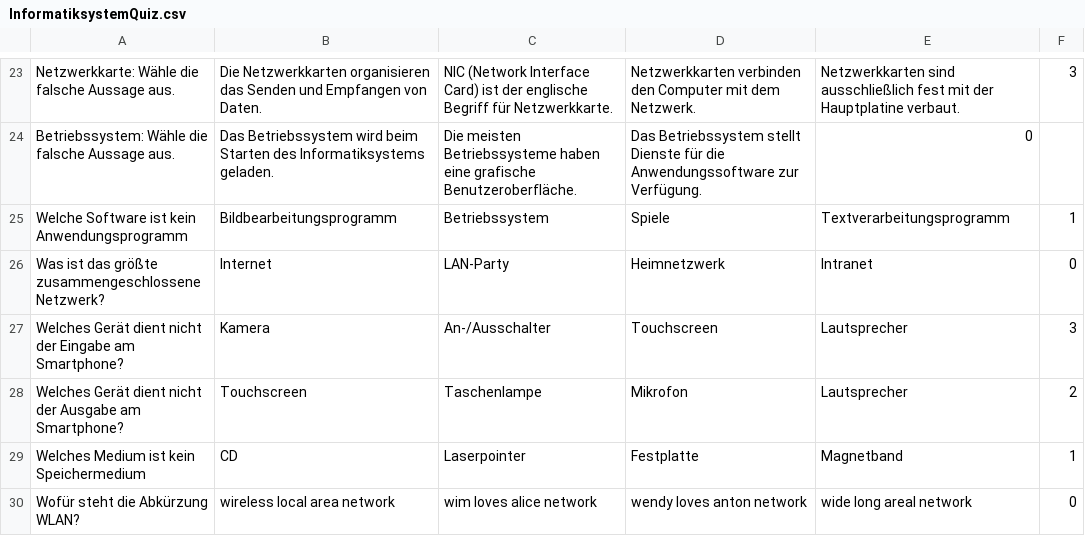
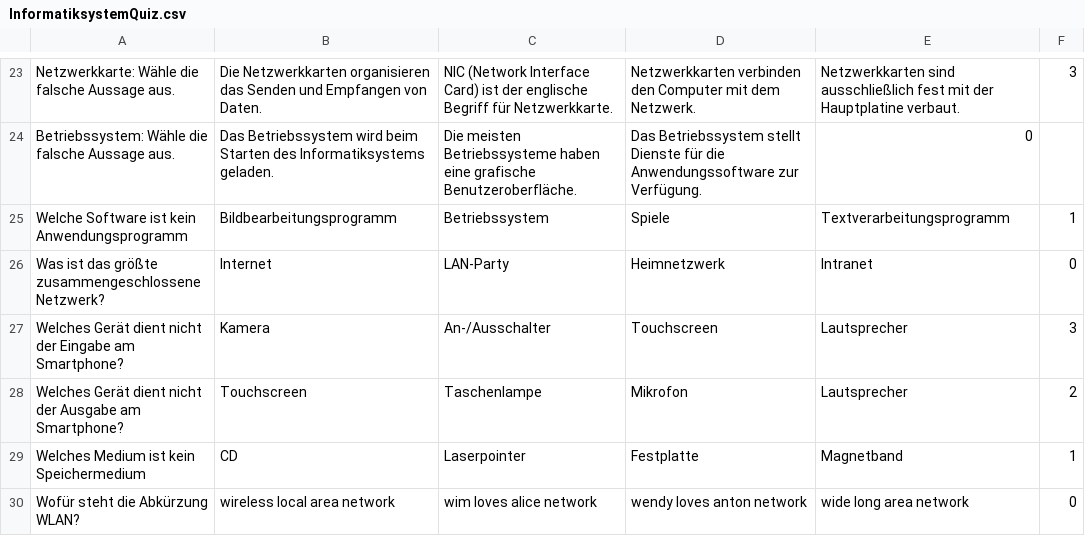
Before and after one commit to Fussbroich/lwb-SWP, a CSV file: MiniBillard/assets/quizfragen/InformatiksystemQuiz.csv, drawn as a sheet; only a part is shown, gaps mark what is left out.

Commit message:
Update InformatiksystemQuiz.csv

```diff
--- a/MiniBillard/assets/quizfragen/InformatiksystemQuiz.csv
+++ b/MiniBillard/assets/quizfragen/InformatiksystemQuiz.csv
@@ -29,2 +29,2 @@ Welches Gerät dient nicht der Ausgabe am Smartphone?;Touchscreen;Taschenlampe;M
 Welches Medium ist kein Speichermedium;CD;Laserpointer;Festplatte;Magnetband;1
-Wofür steht die Abkürzung WLAN?;wireless local area network;wim loves alice network;wendy loves anton network;wide long areal network;0
+Wofür steht die Abkürzung WLAN?;wireless local area network;wim loves alice network;wendy loves anton network;wide long area network;0
```
